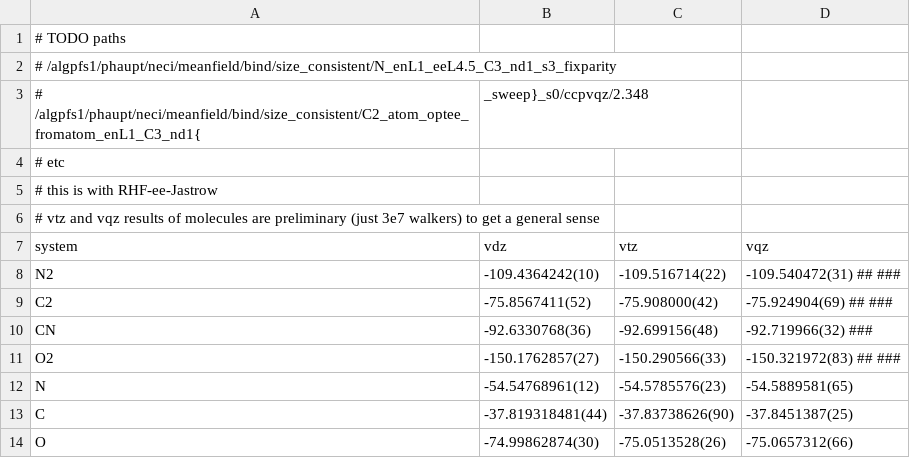
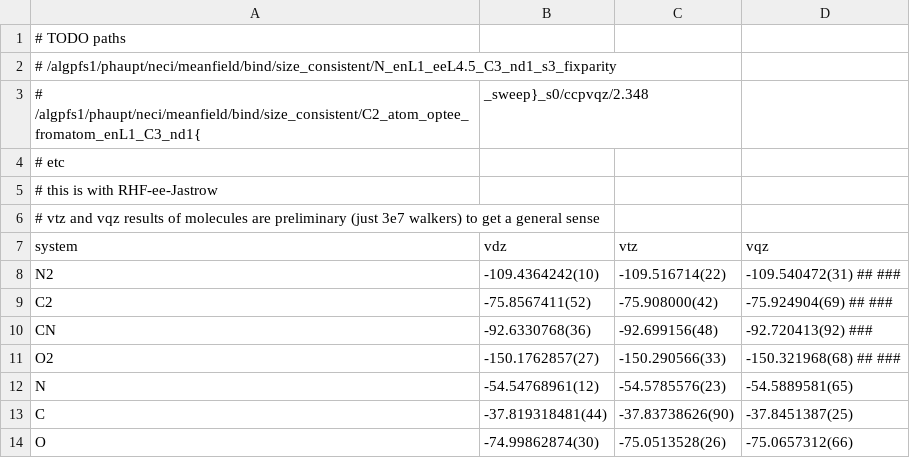
Before and after one commit to jphaupt/phdthesis_haupt, a CSV file: figures/universal/data/atomisation_atomic_ee_fromatom.csv, drawn as a sheet.

```diff
--- a/figures/universal/data/atomisation_atomic_ee_fromatom.csv
+++ b/figures/universal/data/atomisation_atomic_ee_fromatom.csv
@@ -9,4 +9,4 @@ N2     , -109.4364242(10) , -109.516714(22) , -109.540472(31) ## ###
 C2     , -75.8567411(52)  , -75.908000(42) , -75.924904(69) ## ###
-CN     , -92.6330768(36)  , -92.699156(48) , -92.719966(32) ###
-O2     , -150.1762857(27) , -150.290566(33) , -150.321972(83)  ## ###
+CN     , -92.6330768(36)  , -92.699156(48) , -92.720413(92) ###
+O2     , -150.1762857(27) , -150.290566(33) , -150.321968(68)  ## ###
 N      , -54.54768961(12) , -54.5785576(23) , -54.5889581(65)
```
Also changed, not shown: figures/binding/N2_sacasscf_states_cas.csv, figures/universal/data/atomisation_atomic_ee.csv, 23 other files.
